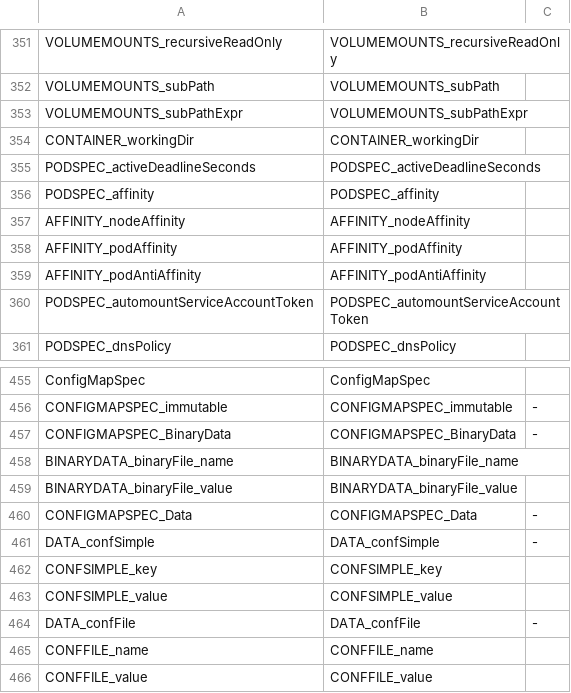
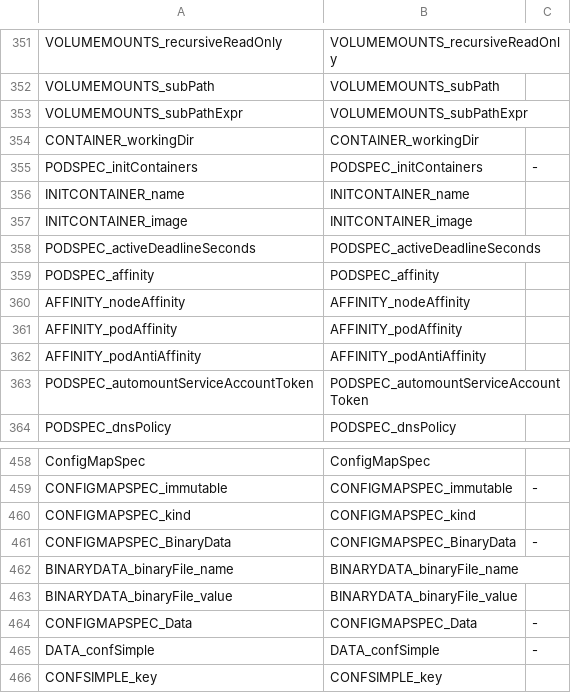
Before and after one commit to CAOSD-group/fms_dataset, a CSV file: FMs en VS Code/mapping_models/Kubernetes_manifest_mapping_v2.csv, drawn as a sheet; only a part is shown, gaps mark what is left out; the shorter side is filled out with more unchanged rows; the diff names each change by its address in the sheet, - before the commit and + after, or states it on an @@ line.

Commit message:
caracteristicas añadidas al FM de Kubernetes v2

```diff
--- a/FMs en VS Code/mapping_models/Kubernetes_manifest_mapping_v2.csv
+++ b/FMs en VS Code/mapping_models/Kubernetes_manifest_mapping_v2.csv
+row 355: PODSPEC_initContainers | PODSPEC_initContainers | -
+row 356: INITCONTAINER_name | INITCONTAINER_name
+row 357: INITCONTAINER_image | INITCONTAINER_image
+row 460: CONFIGMAPSPEC_kind | CONFIGMAPSPEC_kind
```
Also changed, not shown: 5 other files.
